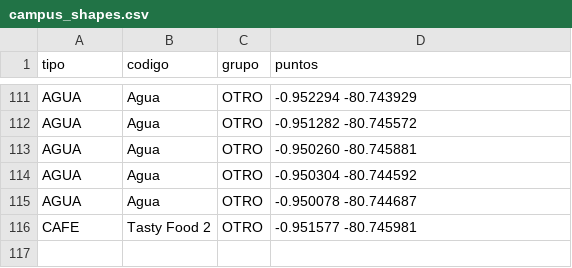
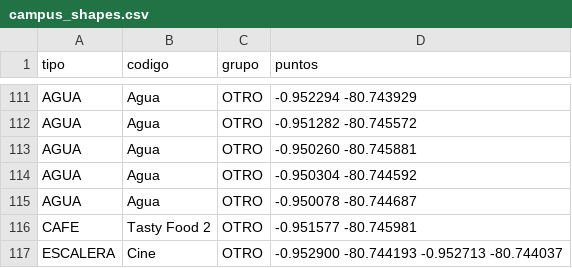
Before and after one commit to WinterPovea/nav-uleam-campus, a CSV file: app/src/main/assets/campus_shapes.csv, drawn as a sheet; only a part is shown, gaps mark what is left out.

Commit message:
feat(mapa): escaleras prolongadas (Paraninfo, Infraestructura, Cine, cancha B-05), camino al Vicerrectorado y restos de camino eliminados

```diff
--- a/app/src/main/assets/campus_shapes.csv
+++ b/app/src/main/assets/campus_shapes.csv
@@ -116 +116,2 @@ AGUA,Agua,OTRO,-0.950078 -80.744687
 CAFE,Tasty Food 2,OTRO,-0.951577 -80.745981
+ESCALERA,Cine,OTRO,-0.952900 -80.744193 -0.952713 -80.744037
```
Also changed, not shown: 4 other files.
